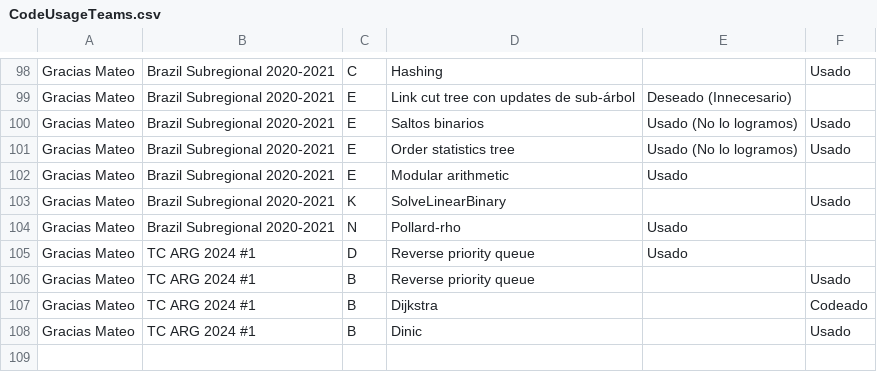
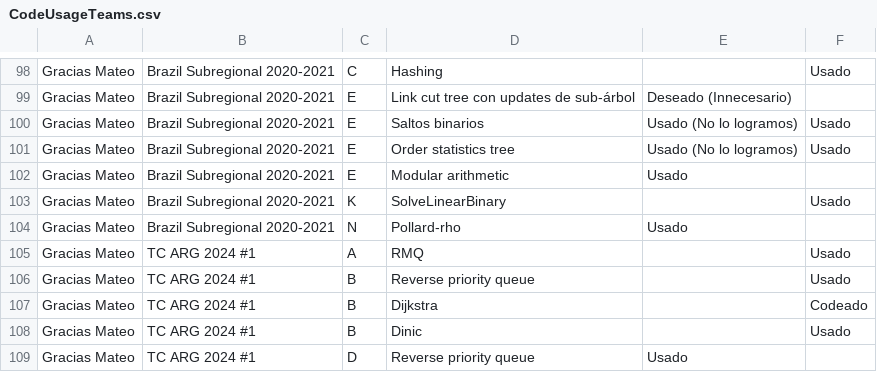
Before and after one commit to IvanRenison/ProgrammingProblems, a CSV file: .stats/CodeUsageTeams.csv, drawn as a sheet; only a part is shown, gaps mark what is left out.

```diff
--- a/.stats/CodeUsageTeams.csv
+++ b/.stats/CodeUsageTeams.csv
@@ -104,3 +104,3 @@ Gracias Mateo, Brazil Subregional 2020-2021, K, SolveLinearBinary, , Usado
 Gracias Mateo, Brazil Subregional 2020-2021, N, Pollard-rho, Usado,
-Gracias Mateo, TC ARG 2024 #1, D, Reverse priority queue, Usado,
+Gracias Mateo, TC ARG 2024 #1, A, RMQ, , Usado
 Gracias Mateo, TC ARG 2024 #1, B, Reverse priority queue, , Usado
@@ -108 +108,2 @@ Gracias Mateo, TC ARG 2024 #1, B, Dijkstra, , Codeado
 Gracias Mateo, TC ARG 2024 #1, B, Dinic, , Usado
+Gracias Mateo, TC ARG 2024 #1, D, Reverse priority queue, Usado,
```
Also changed, not shown: 1 other file.
